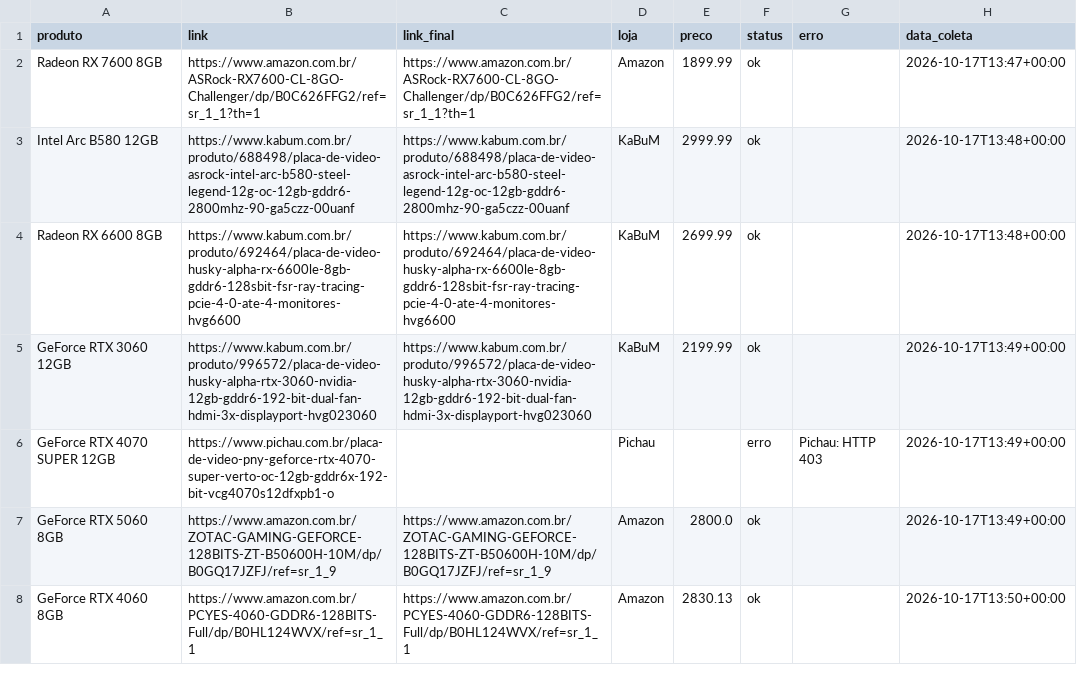
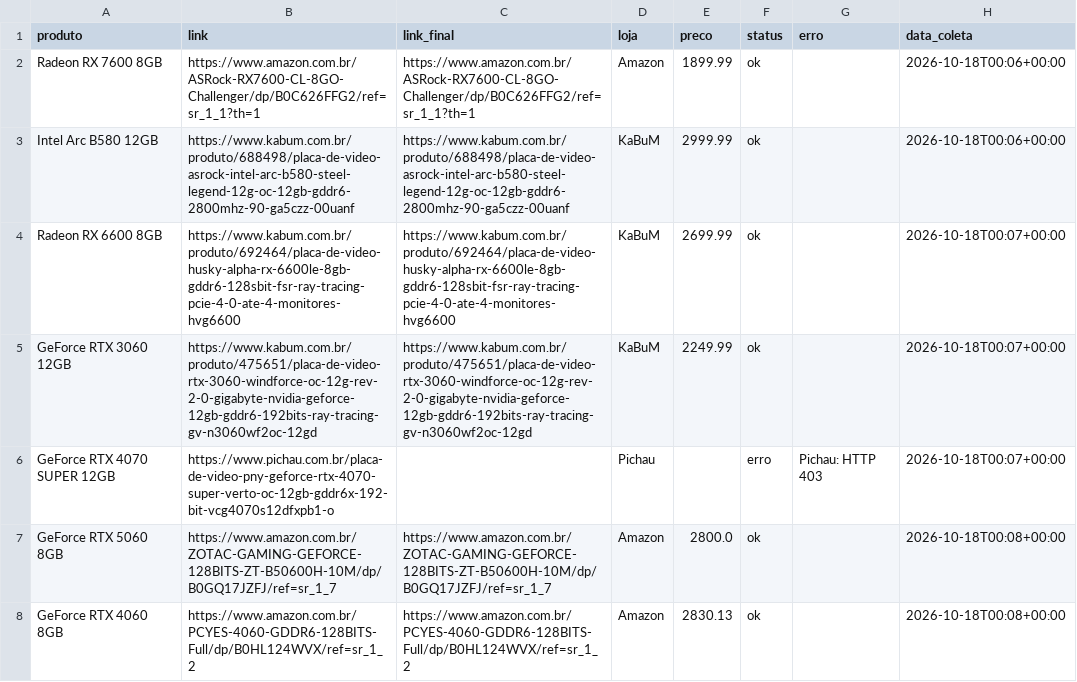
Before and after one commit to fabioconceicao22/radar-gpu-gamer-br, a CSV file: data/precos_coletados.csv, drawn as a sheet.

```diff
--- a/data/precos_coletados.csv
+++ b/data/precos_coletados.csv
@@ -1,8 +1,8 @@
 produto,link,link_final,loja,preco,status,erro,data_coleta
-Radeon RX 7600 8GB,https://www.amazon.com.br/ASRock-RX7600-CL-8GO-Challenger/dp/B0C626FFG2/ref=sr_1_1?th=1,https://www.amazon.com.br/ASRock-RX7600-CL-8GO-Challenger/dp/B0C626FFG2/ref=sr_1_1?th=1,Amazon,1899.99,ok,,2026-10-17T13:47+00:00
-Intel Arc B580 12GB,https://www.kabum.com.br/produto/688498/placa-de-video-asrock-intel-arc-b580-steel-legend-12g-oc-12gb-gddr6-2800mhz-90-ga5czz-00uanf,https://www.kabum.com.br/produto/688498/placa-de-video-asrock-intel-arc-b580-steel-legend-12g-oc-12gb-gddr6-2800mhz-90-ga5czz-00uanf,KaBuM,2999.99,ok,,2026-10-17T13:48+00:00
-Radeon RX 6600 8GB,https://www.kabum.com.br/produto/692464/placa-de-video-husky-alpha-rx-6600le-8gb-gddr6-128sbit-fsr-ray-tracing-pcie-4-0-ate-4-monitores-hvg6600,https://www.kabum.com.br/produto/692464/placa-de-video-husky-alpha-rx-6600le-8gb-gddr6-128sbit-fsr-ray-tracing-pcie-4-0-ate-4-monitores-hvg6600,KaBuM,2699.99,ok,,2026-10-17T13:48+00:00
-GeForce RTX 3060 12GB,https://www.kabum.com.br/produto/996572/placa-de-video-husky-alpha-rtx-3060-nvidia-12gb-gddr6-192-bit-dual-fan-hdmi-3x-displayport-hvg023060,https://www.kabum.com.br/produto/996572/placa-de-video-husky-alpha-rtx-3060-nvidia-12gb-gddr6-192-bit-dual-fan-hdmi-3x-displayport-hvg023060,KaBuM,2199.99,ok,,2026-10-17T13:49+00:00
-GeForce RTX 4070 SUPER 12GB,https://www.pichau.com.br/placa-de-video-pny-geforce-rtx-4070-super-verto-oc-12gb-gddr6x-192-bit-vcg4070s12dfxpb1-o,,Pichau,,erro,Pichau: HTTP 403,2026-10-17T13:49+00:00
-GeForce RTX 5060 8GB,https://www.amazon.com.br/ZOTAC-GAMING-GEFORCE-128BITS-ZT-B50600H-10M/dp/B0GQ17JZFJ/ref=sr_1_9,https://www.amazon.com.br/ZOTAC-GAMING-GEFORCE-128BITS-ZT-B50600H-10M/dp/B0GQ17JZFJ/ref=sr_1_9,Amazon,2800.0,ok,,2026-10-17T13:49+00:00
-GeForce RTX 4060 8GB,https://www.amazon.com.br/PCYES-4060-GDDR6-128BITS-Full/dp/B0HL124WVX/ref=sr_1_1,https://www.amazon.com.br/PCYES-4060-GDDR6-128BITS-Full/dp/B0HL124WVX/ref=sr_1_1,Amazon,2830.13,ok,,2026-10-17T13:50+00:00
+Radeon RX 7600 8GB,https://www.amazon.com.br/ASRock-RX7600-CL-8GO-Challenger/dp/B0C626FFG2/ref=sr_1_1?th=1,https://www.amazon.com.br/ASRock-RX7600-CL-8GO-Challenger/dp/B0C626FFG2/ref=sr_1_1?th=1,Amazon,1899.99,ok,,2026-10-18T00:06+00:00
+Intel Arc B580 12GB,https://www.kabum.com.br/produto/688498/placa-de-video-asrock-intel-arc-b580-steel-legend-12g-oc-12gb-gddr6-2800mhz-90-ga5czz-00uanf,https://www.kabum.com.br/produto/688498/placa-de-video-asrock-intel-arc-b580-steel-legend-12g-oc-12gb-gddr6-2800mhz-90-ga5czz-00uanf,KaBuM,2999.99,ok,,2026-10-18T00:06+00:00
+Radeon RX 6600 8GB,https://www.kabum.com.br/produto/692464/placa-de-video-husky-alpha-rx-6600le-8gb-gddr6-128sbit-fsr-ray-tracing-pcie-4-0-ate-4-monitores-hvg6600,https://www.kabum.com.br/produto/692464/placa-de-video-husky-alpha-rx-6600le-8gb-gddr6-128sbit-fsr-ray-tracing-pcie-4-0-ate-4-monitores-hvg6600,KaBuM,2699.99,ok,,2026-10-18T00:07+00:00
+GeForce RTX 3060 12GB,https://www.kabum.com.br/produto/475651/placa-de-video-rtx-3060-windforce-oc-12g-rev-2-0-gigabyte-nvidia-geforce-12gb-gddr6-192bits-ray-tracing-gv-n3060wf2oc-12gd,https://www.kabum.com.br/produto/475651/placa-de-video-rtx-3060-windforce-oc-12g-rev-2-0-gigabyte-nvidia-geforce-12gb-gddr6-192bits-ray-tracing-gv-n3060wf2oc-12gd,KaBuM,2249.99,ok,,2026-10-18T00:07+00:00
+GeForce RTX 4070 SUPER 12GB,https://www.pichau.com.br/placa-de-video-pny-geforce-rtx-4070-super-verto-oc-12gb-gddr6x-192-bit-vcg4070s12dfxpb1-o,,Pichau,,erro,Pichau: HTTP 403,2026-10-18T00:07+00:00
+GeForce RTX 5060 8GB,https://www.amazon.com.br/ZOTAC-GAMING-GEFORCE-128BITS-ZT-B50600H-10M/dp/B0GQ17JZFJ/ref=sr_1_7,https://www.amazon.com.br/ZOTAC-GAMING-GEFORCE-128BITS-ZT-B50600H-10M/dp/B0GQ17JZFJ/ref=sr_1_7,Amazon,2800.0,ok,,2026-10-18T00:08+00:00
+GeForce RTX 4060 8GB,https://www.amazon.com.br/PCYES-4060-GDDR6-128BITS-Full/dp/B0HL124WVX/ref=sr_1_2,https://www.amazon.com.br/PCYES-4060-GDDR6-128BITS-Full/dp/B0HL124WVX/ref=sr_1_2,Amazon,2830.13,ok,,2026-10-18T00:08+00:00
```
